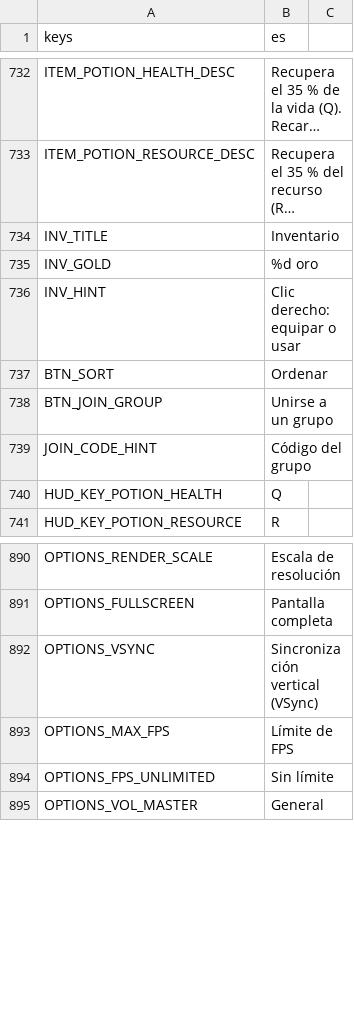
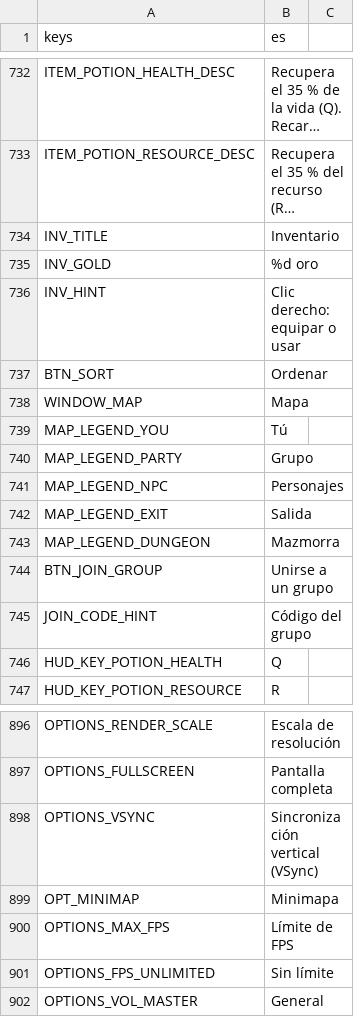
Before and after one commit to CabadaAndres11/thalandor-online-3d, a CSV file: data/texts/textos.csv, drawn as a sheet; only a part is shown, gaps mark what is left out; long unchanged cells end in ….

```diff
--- a/data/texts/textos.csv
+++ b/data/texts/textos.csv
@@ -737,2 +737,8 @@ INV_HINT,Clic derecho: equipar o usar
 BTN_SORT,Ordenar
+WINDOW_MAP,Mapa
+MAP_LEGEND_YOU,Tú
+MAP_LEGEND_PARTY,Grupo
+MAP_LEGEND_NPC,Personajes
+MAP_LEGEND_EXIT,Salida
+MAP_LEGEND_DUNGEON,Mazmorra
 BTN_JOIN_GROUP,Unirse a un grupo
@@ -892,2 +898,3 @@ OPTIONS_FULLSCREEN,Pantalla completa
 OPTIONS_VSYNC,Sincronización vertical (VSync)
+OPT_MINIMAP,Minimapa
 OPTIONS_MAX_FPS,Límite de FPS
```
Also changed, not shown: 27 other files.
